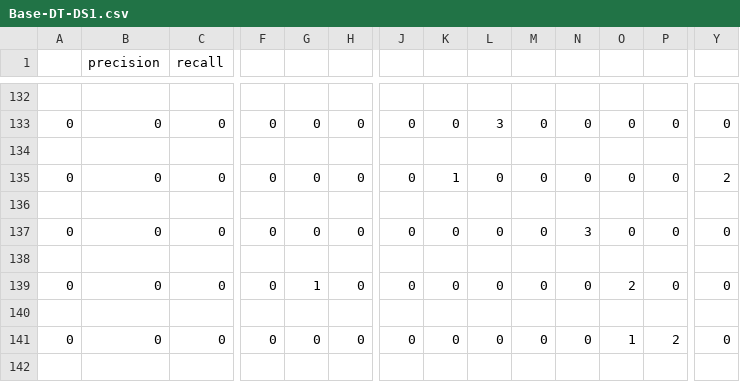
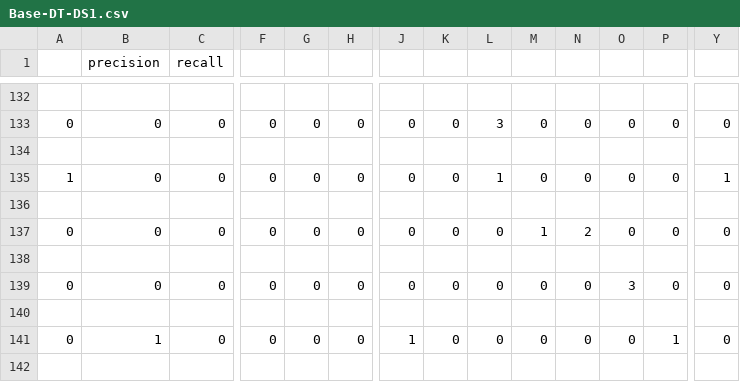
Before and after one commit to BryceHamilton/ML_Workbench, a CSV file: Assignment 1/output/Base-DT-DS1.csv, drawn as a sheet; only a part is shown, gaps mark what is left out; the diff covers the shown part only; the diff names each change by its address in the sheet, - before the commit and + after, or states it on an @@ line.

```diff
--- a/Assignment 1/output/Base-DT-DS1.csv
+++ b/Assignment 1/output/Base-DT-DS1.csv
-A135: 0
+A135: 1
-K135: 1
+K135: 0
-L135: 0
+L135: 1
-Y135: 2
+Y135: 1
-M137: 0
+M137: 1
-N137: 3
+N137: 2
-G139: 1
+G139: 0
-O139: 2
+O139: 3
-B141 (precision): 0
+B141 (precision): 1
-J141: 0
+J141: 1
-O141: 1
+O141: 0
-P141: 2
+P141: 1
```
Also changed, not shown: 1 added row, 1 removed row and 86 edited cells elsewhere in this file, Assignment 1/output/Base-DT-DS2.csv, Assignment 1/output/Best-DT-DS1.csv, 6 other files.
